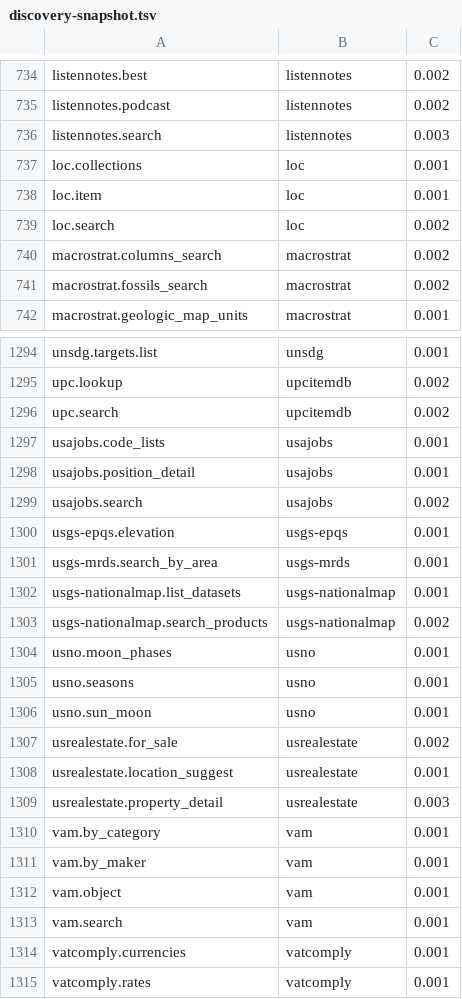
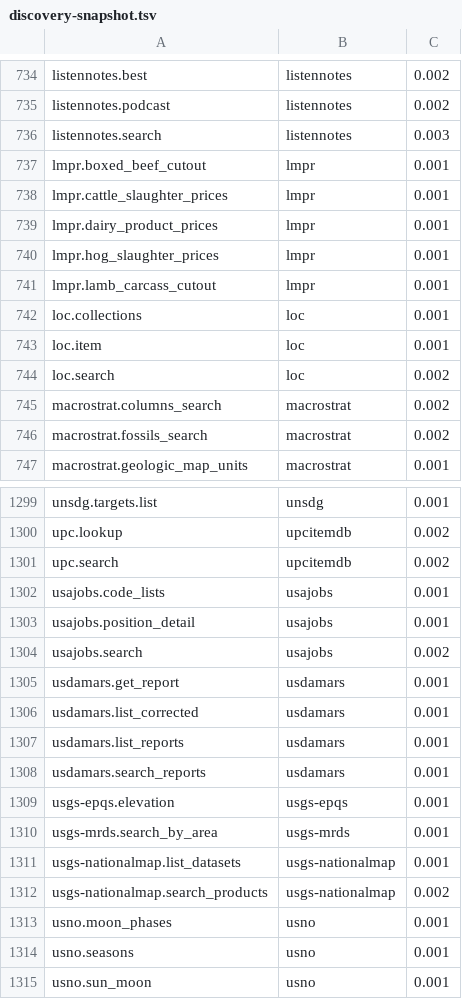
Before and after one commit to whiteknightonhorse/APIbase, a TSV file: scripts/discovery-snapshot.tsv, drawn as a sheet; only a part is shown, gaps mark what is left out; the shorter side is filled out with more unchanged rows; the diff names each change by its address in the sheet, - before the commit and + after, or states it on an @@ line.

```diff
--- a/scripts/discovery-snapshot.tsv
+++ b/scripts/discovery-snapshot.tsv
+row 737: lmpr.boxed_beef_cutout | lmpr | 0.001
+row 738: lmpr.cattle_slaughter_prices | lmpr | 0.001
+row 739: lmpr.dairy_product_prices | lmpr | 0.001
+row 740: lmpr.hog_slaughter_prices | lmpr | 0.001
+row 741: lmpr.lamb_carcass_cutout | lmpr | 0.001
+row 1305: usdamars.get_report | usdamars | 0.001
+row 1306: usdamars.list_corrected | usdamars | 0.001
+row 1307: usdamars.list_reports | usdamars | 0.001
+row 1308: usdamars.search_reports | usdamars | 0.001
```
Also changed, not shown: 24 other files.
